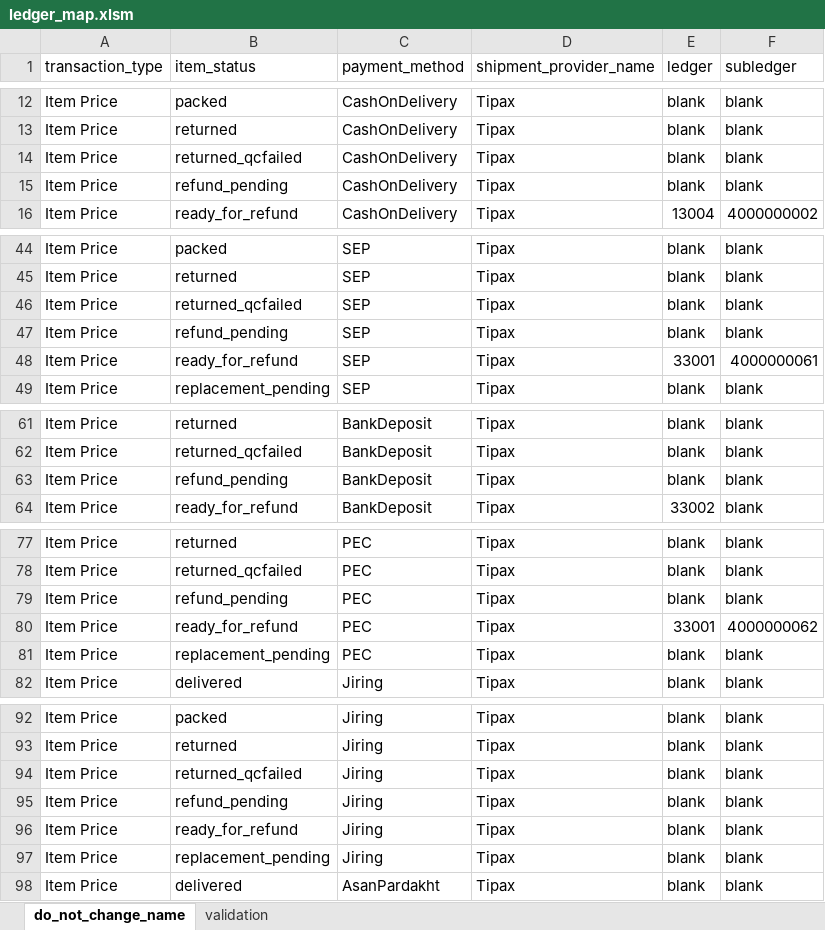
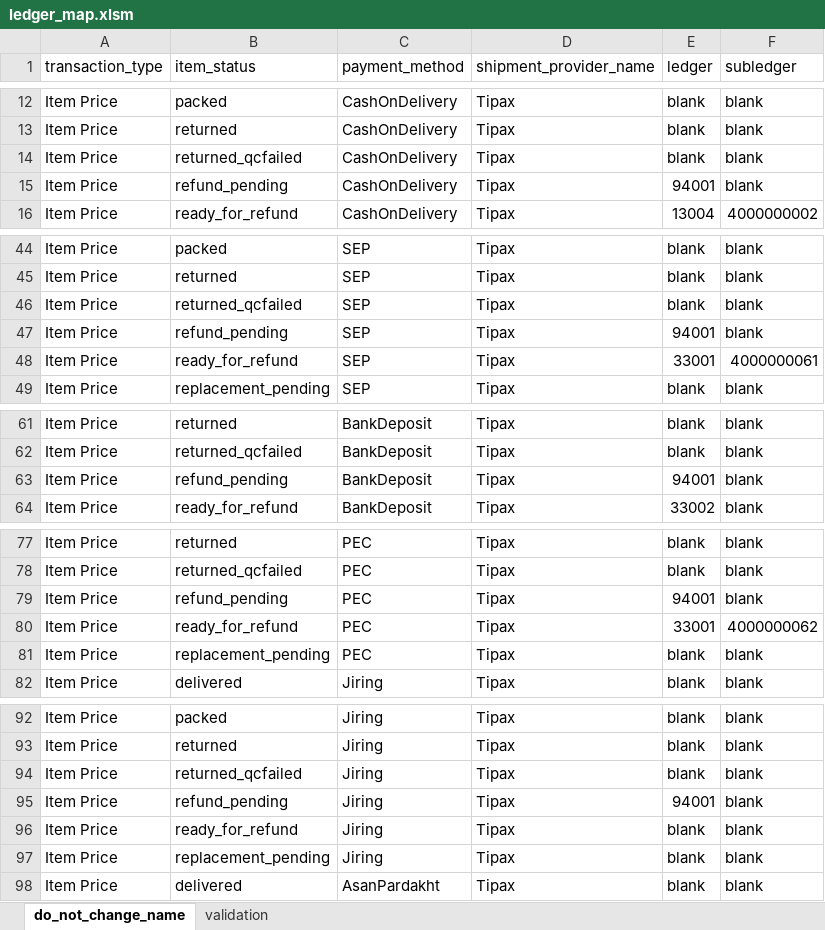
Before and after one commit to tbeaudouin05/booking_app, an Excel workbook: 2_input/ledger_map.xlsm, sheet do_not_change_name, drawn as a sheet; only a part is shown, gaps mark what is left out; values as stored, in another font and other column widths than the file's, no borders; the diff covers the shown part only; the diff names each change by its address in the sheet, - before the commit and + after, or states it on an @@ line.

```diff
--- a/2_input/ledger_map.xlsm (sheet do_not_change_name)
+++ b/2_input/ledger_map.xlsm (sheet do_not_change_name)
-E15 (ledger): blank
+E15 (ledger): 94001
-E47 (ledger): blank
+E47 (ledger): 94001
-E63 (ledger): blank
+E63 (ledger): 94001
-E79 (ledger): blank
+E79 (ledger): 94001
-E95 (ledger): blank
+E95 (ledger): 94001
```
Also changed, not shown: 86 edited cells elsewhere in this sheet, 2_input/benef_code_map.xlsm, 2_input/retail_seller.xlsm, 8 other files.
